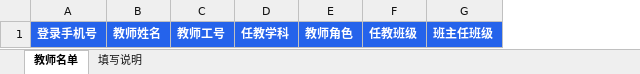
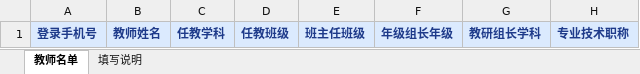
Before and after one commit to AI-xueban/ai-companion-prototype, an Excel workbook: apps/student/public/templates/teachers-import.xlsx, sheet 教师名单, drawn as a sheet; values as stored, in another font and other column widths than the file's, no borders; removed rows and columns are numbered as before the commit, all else as after; the diff names each change by its address in the sheet, - before the commit and + after, or states it on an @@ line.

```diff
--- a/apps/student/public/templates/teachers-import.xlsx (sheet 教师名单)
+++ b/apps/student/public/templates/teachers-import.xlsx (sheet 教师名单)
-column C, row 1: 教师工号
-column E, row 1: 教师角色
+column F, row 1: 年级组长年级
+column G, row 1: 教研组长学科
+column H, row 1: 专业技术职称
@@ A1:B1 fill: #2563EB → #DBEAFE, text colour: #FFFFFF → #1E3A8A @@
@@ C1 fill: #2563EB → #DBEAFE, text colour: #FFFFFF → #1E3A8A @@
@@ D1:E1 fill: #2563EB → #DBEAFE, text colour: #FFFFFF → #1E3A8A @@
```
Also changed, not shown: sheet 填写说明, 15 other files.
